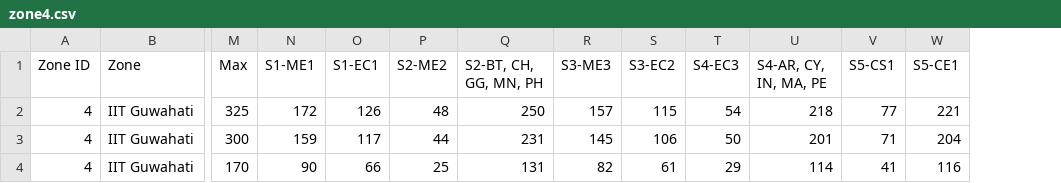
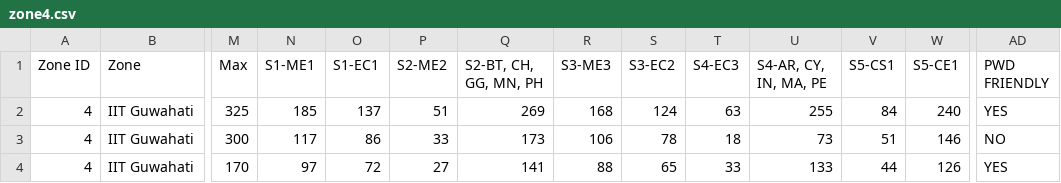
Before and after one commit to mrbalajisk/GATE-exam-center-allocation, a CSV file: data/zone4.csv, drawn as a sheet; only a part is shown, gaps mark what is left out; the diff covers the shown part only; the diff names each change by its address in the sheet, - before the commit and + after, or states it on an @@ line.

```diff
--- a/data/zone4.csv
+++ b/data/zone4.csv
+column AD (PWD FRIENDLY), rows 2-4: YES | NO | YES
-N2 (S1-ME1): 172
+N2 (S1-ME1): 185
-O2 (S1-EC1): 126
+O2 (S1-EC1): 137
-P2 (S2-ME2): 48
+P2 (S2-ME2): 51
-Q2 (S2-BT, CH, GG, MN, PH): 250
+Q2 (S2-BT, CH, GG, MN, PH): 269
-R2 (S3-ME3): 157
+R2 (S3-ME3): 168
-S2 (S3-EC2): 115
+S2 (S3-EC2): 124
-T2 (S4-EC3): 54
+T2 (S4-EC3): 63
-U2 (S4-AR, CY, IN, MA, PE): 218
+U2 (S4-AR, CY, IN, MA, PE): 255
-V2 (S5-CS1): 77
+V2 (S5-CS1): 84
-W2 (S5-CE1): 221
+W2 (S5-CE1): 240
-N3 (S1-ME1): 159
+N3 (S1-ME1): 117
-O3 (S1-EC1): 117
+O3 (S1-EC1): 86
-P3 (S2-ME2): 44
+P3 (S2-ME2): 33
-Q3 (S2-BT, CH, GG, MN, PH): 231
+Q3 (S2-BT, CH, GG, MN, PH): 173
-R3 (S3-ME3): 145
+R3 (S3-ME3): 106
-S3 (S3-EC2): 106
+S3 (S3-EC2): 78
-T3 (S4-EC3): 50
+T3 (S4-EC3): 18
-U3 (S4-AR, CY, IN, MA, PE): 201
+U3 (S4-AR, CY, IN, MA, PE): 73
-V3 (S5-CS1): 71
+V3 (S5-CS1): 51
-W3 (S5-CE1): 204
+W3 (S5-CE1): 146
-N4 (S1-ME1): 90
+N4 (S1-ME1): 97
-O4 (S1-EC1): 66
+O4 (S1-EC1): 72
-P4 (S2-ME2): 25
+P4 (S2-ME2): 27
-Q4 (S2-BT, CH, GG, MN, PH): 131
+Q4 (S2-BT, CH, GG, MN, PH): 141
-R4 (S3-ME3): 82
+R4 (S3-ME3): 88
-S4 (S3-EC2): 61
+S4 (S3-EC2): 65
-T4 (S4-EC3): 29
+T4 (S4-EC3): 33
-U4 (S4-AR, CY, IN, MA, PE): 114
+U4 (S4-AR, CY, IN, MA, PE): 133
-V4 (S5-CS1): 41
+V4 (S5-CS1): 44
-W4 (S5-CE1): 116
+W4 (S5-CE1): 126
```
Also changed, not shown: 1 added row and 126 edited cells elsewhere in this file, data/zone5.csv, 8 other files.
